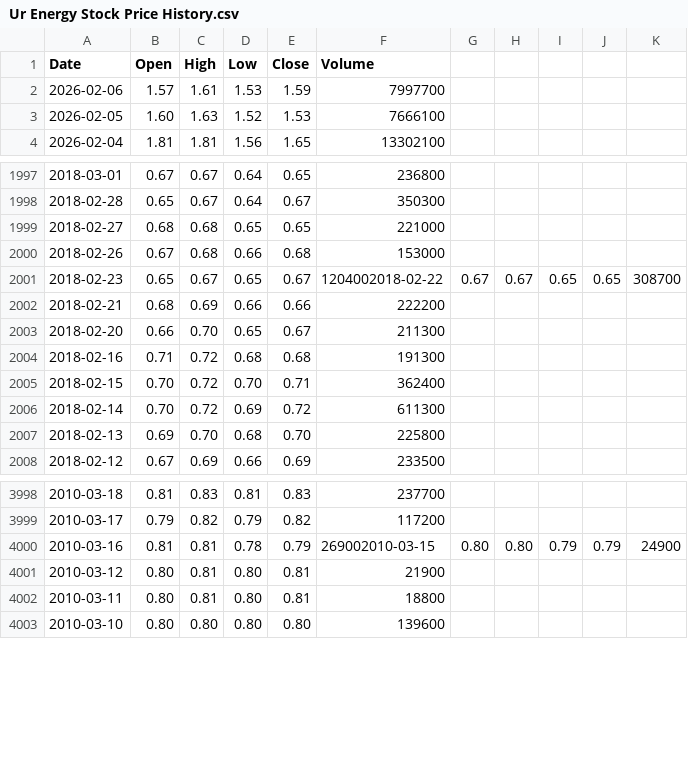
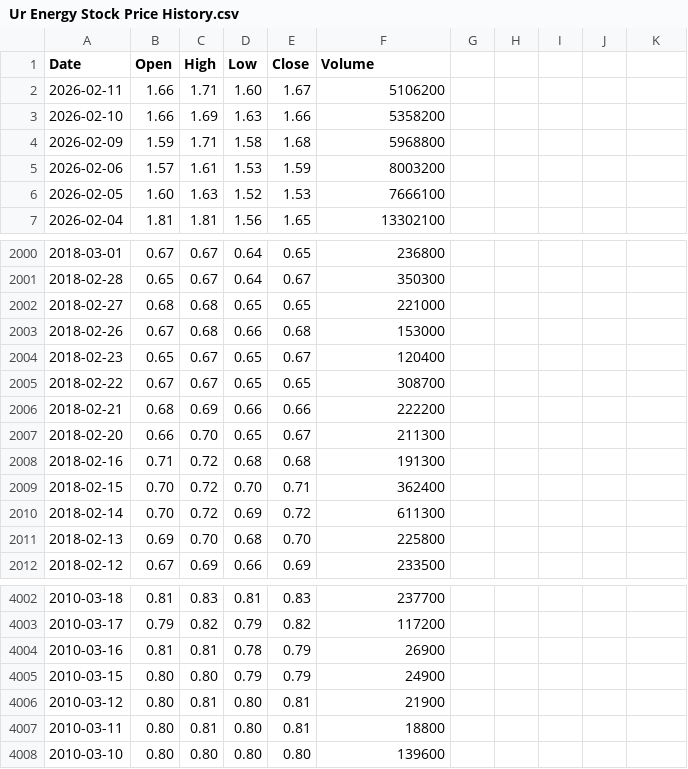
Before and after one commit to DanteManonquello/rosicatore, a CSV file: public/static/data/Ur Energy Stock Price History.csv, drawn as a sheet; only a part is shown, gaps mark what is left out.

```diff
--- a/public/static/data/Ur Energy Stock Price History.csv
+++ b/public/static/data/Ur Energy Stock Price History.csv
@@ -1,3 +1,6 @@
 Date,Open,High,Low,Close,Volume
-2026-02-06,1.57,1.61,1.53,1.59,7997700
+2026-02-11,1.66,1.71,1.60,1.67,5106200
+2026-02-10,1.66,1.69,1.63,1.66,5358200
+2026-02-09,1.59,1.71,1.58,1.68,5968800
+2026-02-06,1.57,1.61,1.53,1.59,8003200
 2026-02-05,1.60,1.63,1.52,1.53,7666100
@@ -2000,3 +2003,4 @@ Date,Open,High,Low,Close,Volume
 2018-02-26,0.67,0.68,0.66,0.68,153000
-2018-02-23,0.65,0.67,0.65,0.67,1204002018-02-22,0.67,0.67,0.65,0.65,308700
+2018-02-23,0.65,0.67,0.65,0.67,120400
+2018-02-22,0.67,0.67,0.65,0.65,308700
 2018-02-21,0.68,0.69,0.66,0.66,222200
@@ -3999,3 +4003,4 @@ Date,Open,High,Low,Close,Volume
 2010-03-17,0.79,0.82,0.79,0.82,117200
-2010-03-16,0.81,0.81,0.78,0.79,269002010-03-15,0.80,0.80,0.79,0.79,24900
+2010-03-16,0.81,0.81,0.78,0.79,26900
+2010-03-15,0.80,0.80,0.79,0.79,24900
 2010-03-12,0.80,0.81,0.80,0.81,21900
```
Also changed, not shown: public/static/data/Ferroglobe Stock Price History.csv, public/static/data/Marathon Digital Stock Price History.csv, 31 other files.
